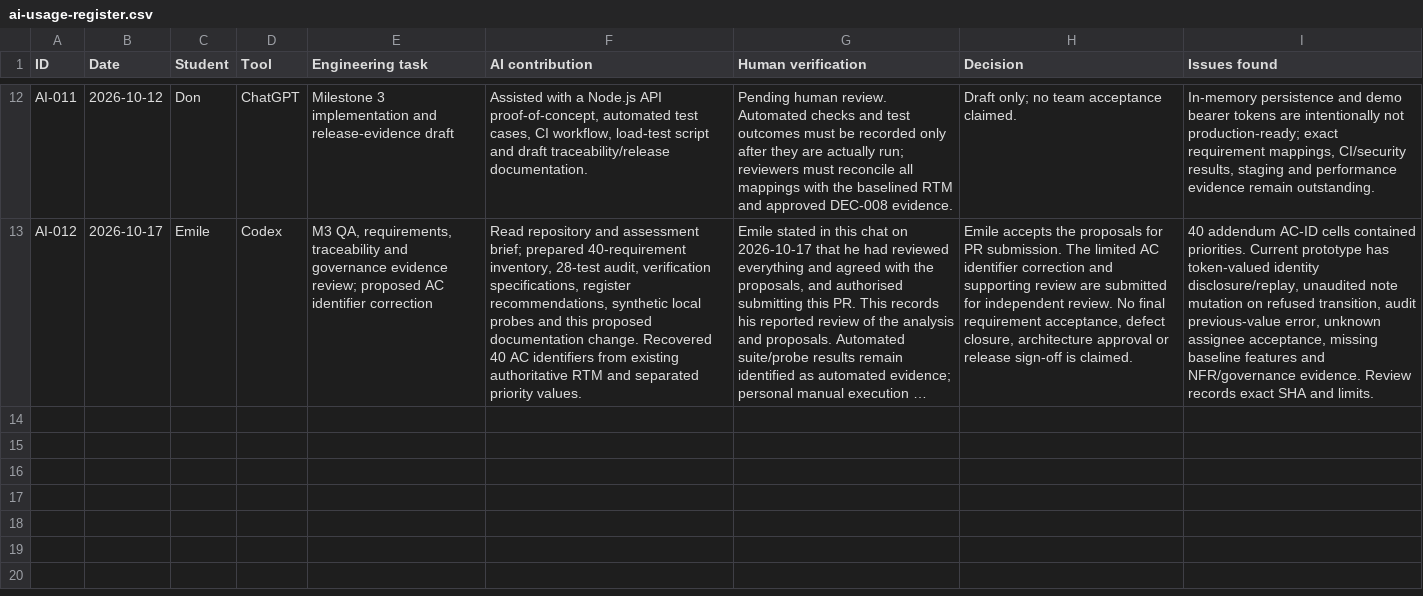
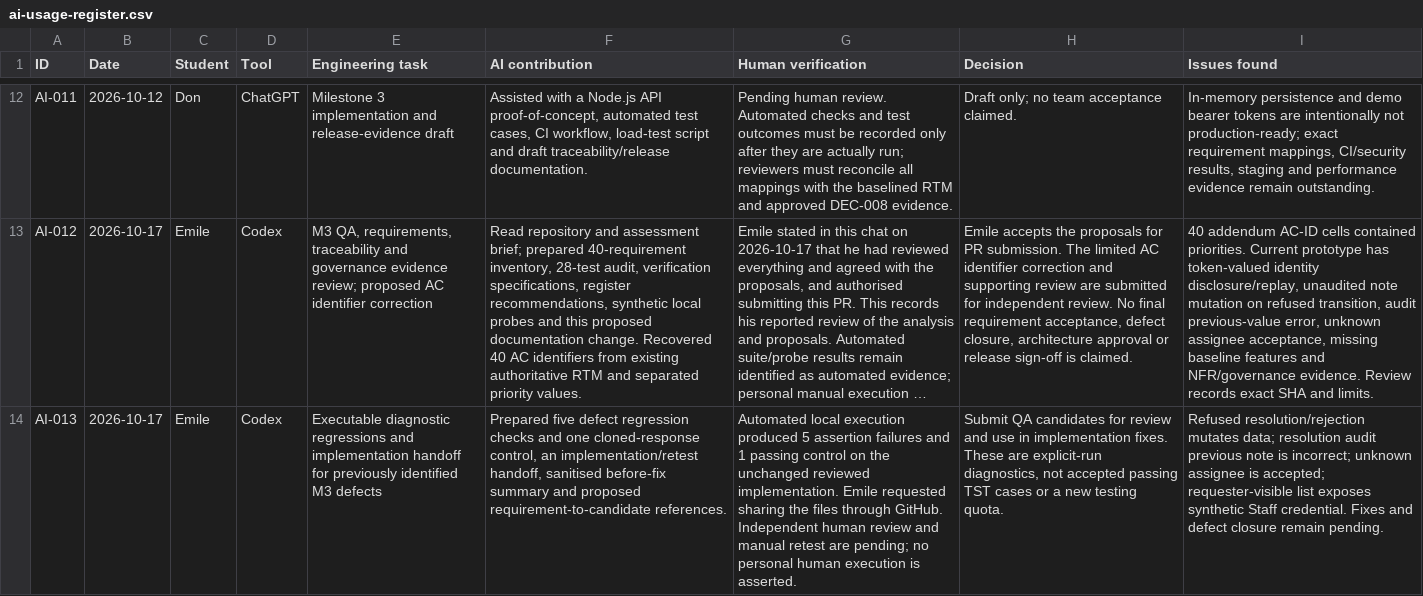
Before and after one commit to Don-Sanvura/Civic-connect, a CSV file: docs/governance/ai-usage-register.csv, drawn as a sheet; only a part is shown, gaps mark what is left out; long unchanged cells end in …; the diff names each change by its address in the sheet, - before the commit and + after, or states it on an @@ line.

Commit message:
docs(qa): share diagnostic regressions and Masego handoff
Share the requested synthetic diagnostic suite and fix/retest handoff through GitHub. Record explicit 5-fail/1-pass before-fix results, candidate requirement links, AI-013 and project history. Keep original acceptance statuses and application code unchanged. This follow-up depends on PR #7 and does not claim fixes or release acceptance. AI assisted; human review pending.

```diff
--- a/docs/governance/ai-usage-register.csv
+++ b/docs/governance/ai-usage-register.csv
+row 14: AI-013 | 2026-10-17 | Emile | Codex | Executable diagnostic regressions and implementation handoff for previously identified M3 defects | Prepared five defect regression checks and one cloned-response control, an implementation/retest handoff, sanitised before-fix summary and proposed requirement-to-candidate references. | Automated local execution produced 5 assertion failures and 1 passing control on the unchanged reviewed implementation. Emile requested sharing the files through GitHub. Independent human review and manual retest are pending; no personal human execution is asserted. | Submit QA candidates for review and use in implementation fixes. These are explicit-run diagnostics, not accepted passing TST cases or a new testing quota. | Refused resolution/rejection mutates data; resolution audit previous note is incorrect; unknown assignee is accepted; requester-visible list exposes synthetic Staff credential. Fixes and defect closure remain pending.
```
Also changed, not shown: docs/RTM/M3-RTM-addendum.csv, 5 other files.
